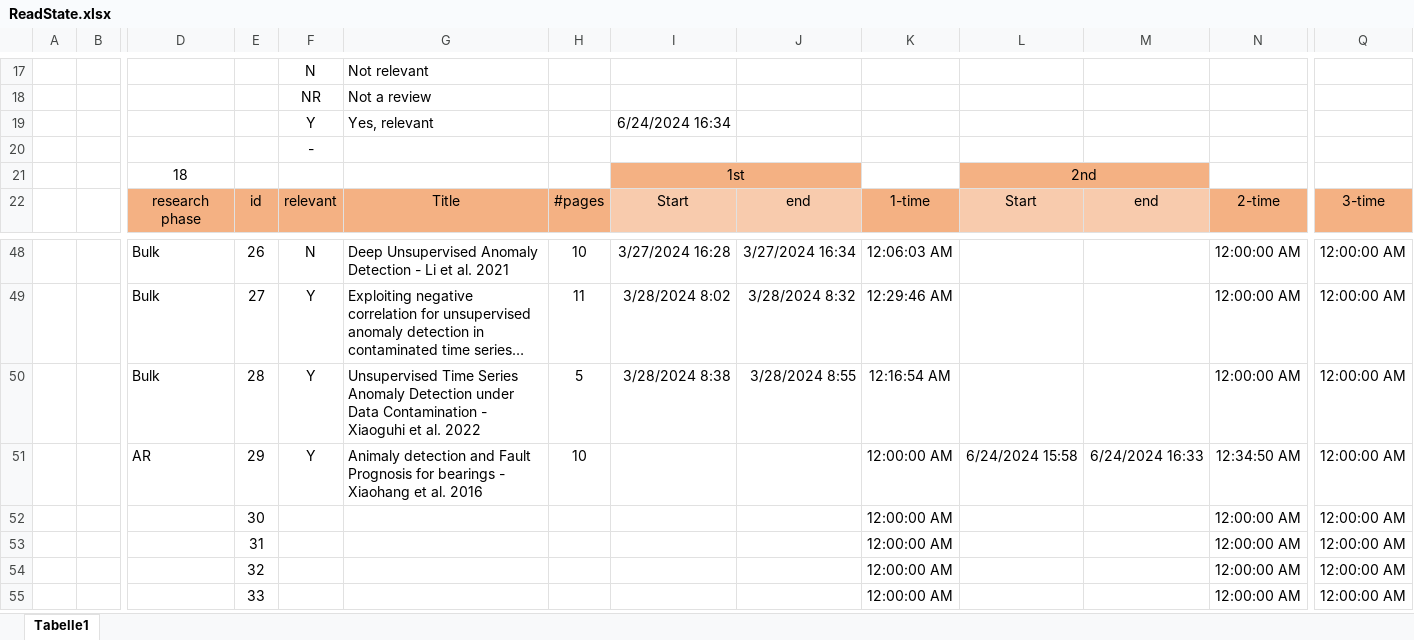
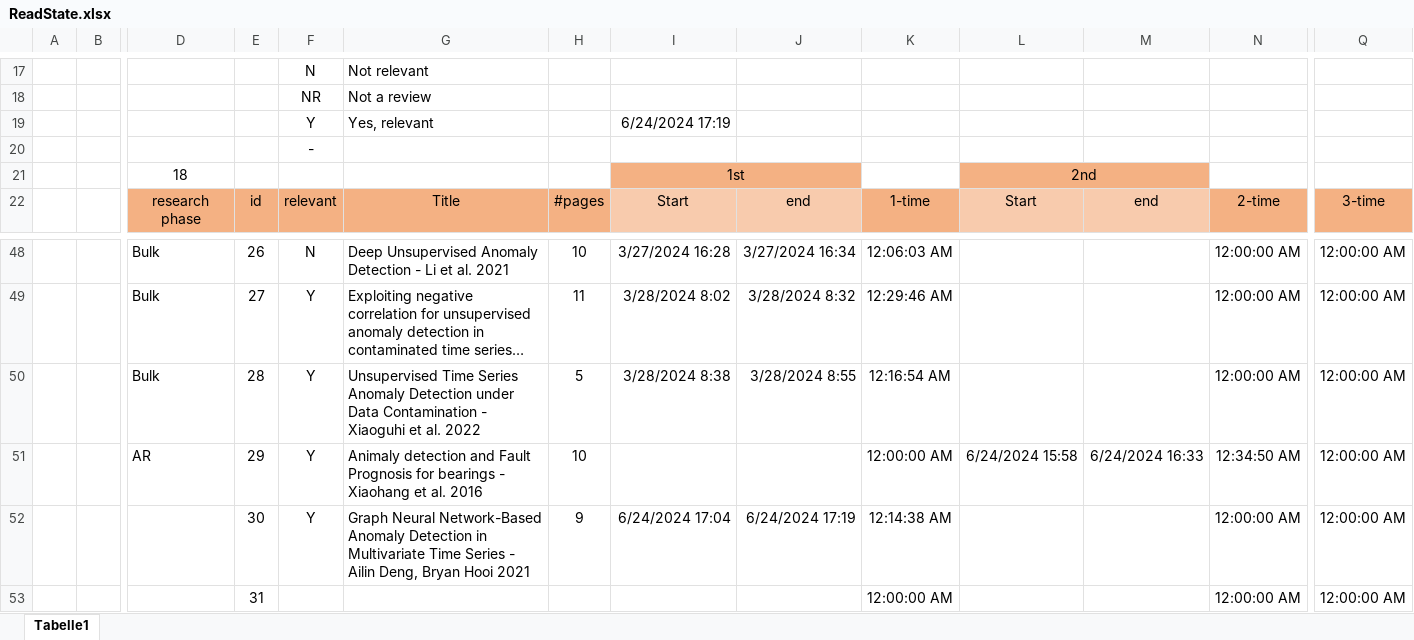
Before and after one commit to Mathieu-Giamberini/Anomalies_detection-literature_review, an Excel workbook: ReadState.xlsx, sheet Tabelle1, drawn as a sheet; only a part is shown, gaps mark what is left out; the shorter side is filled out with more unchanged rows; long unchanged cells end in …; values as stored, in another font and other column widths than the file's, no borders; charts and pictures not drawn; removed rows and columns are numbered as before the commit, all else as after; rows hold the shown columns only; the diff names each change by its address in the sheet, - before the commit and + after, or states it on an @@ line.

Commit message:
Deng, Hooi 2021 -  1st Readthrough

```diff
--- a/ReadState.xlsx (sheet Tabelle1)
+++ b/ReadState.xlsx (sheet Tabelle1)
-I19: 6/24/2024 16:34
+I19: 6/24/2024 17:19
-row 52:  |  |  | 30 |  |  |  |  |  | 12:00:00 AM |  |  | 12:00:00 AM | 12:00:00 AM
+row 52:  |  |  | 30 | Y | Graph Neural Network-Based Anomaly Detection in Multivariate Time Series - Ailin Deng, Bryan Hooi 2021 | 9 | 6/24/2024 17:04 | 6/24/2024 17:19 | 12:14:38 AM |  |  | 12:00:00 AM | 12:00:00 AM
```
Also changed, not shown: charts or pictures, 3_Categorisation/Categorie-Methode liste.xlsx, 1 other file.
